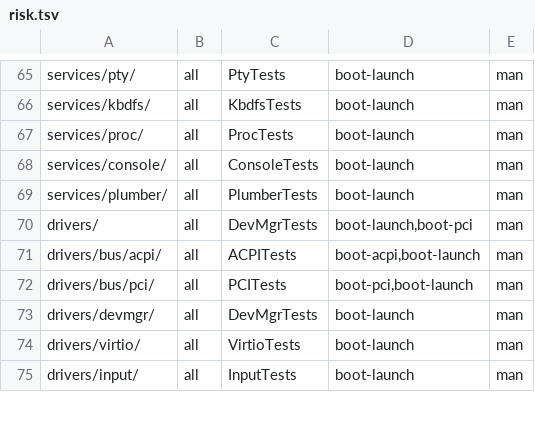
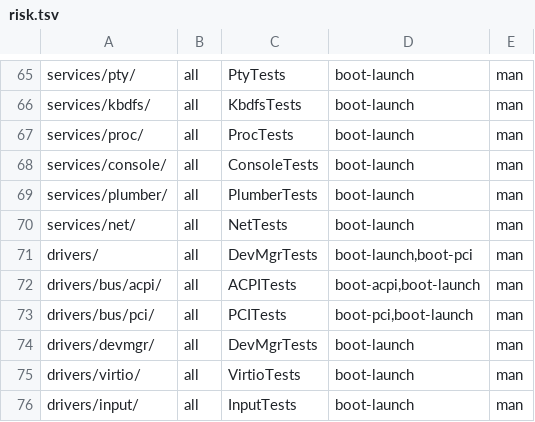
Before and after one commit to JamesKane/VectraOS, a TSV file: docs/risk.tsv, drawn as a sheet; only a part is shown, gaps mark what is left out.

```diff
--- a/docs/risk.tsv
+++ b/docs/risk.tsv
@@ -69,2 +69,3 @@ services/console/	all	ConsoleTests	boot-launch	man
 services/plumber/	all	PlumberTests	boot-launch	man
+services/net/	all	NetTests	boot-launch	man
 drivers/	all	DevMgrTests	boot-launch,boot-pci	man
```
Also changed, not shown: 5 other files.
